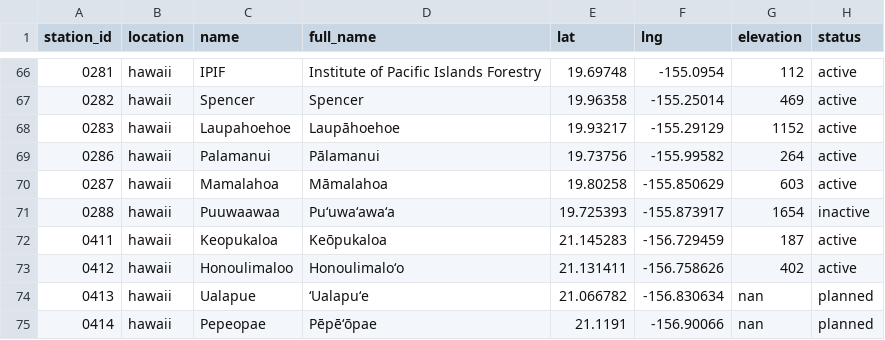
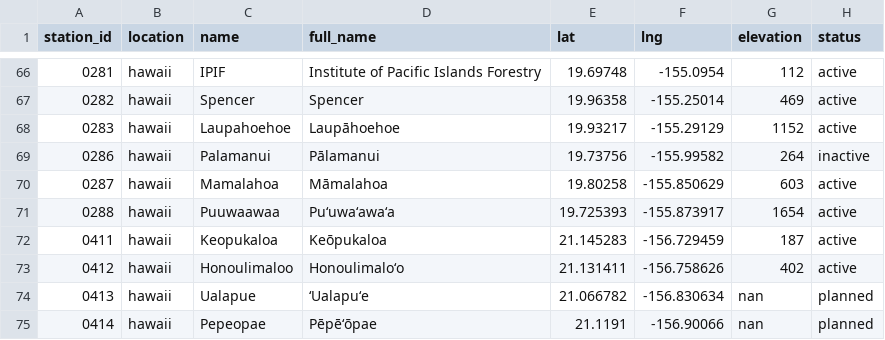
Before and after one commit to HCDP/loggernet_station_data, a CSV file: csv_data/stations/station_metadata.csv, drawn as a sheet; only a part is shown, gaps mark what is left out.

Commit message:
change 0288_Puuwaawaa to active and 0286_Palamanui to inactive

```diff
--- a/csv_data/stations/station_metadata.csv
+++ b/csv_data/stations/station_metadata.csv
@@ -68,5 +68,5 @@ station_id,location,name,full_name,lat,lng,elevation,status
 0283,hawaii,Laupahoehoe,Laupāhoehoe,19.93217,-155.29129,1152,active
-0286,hawaii,Palamanui,Pālamanui,19.73756,-155.99582,264,active
+0286,hawaii,Palamanui,Pālamanui,19.73756,-155.99582,264,inactive
 0287,hawaii,Mamalahoa,Māmalahoa,19.80258,-155.850629,603,active
-0288,hawaii,Puuwaawaa,Puʻuwaʻawaʻa,19.725393,-155.873917,1654,inactive
+0288,hawaii,Puuwaawaa,Puʻuwaʻawaʻa,19.725393,-155.873917,1654,active
 0411,hawaii,Keopukaloa,Keōpukaloa,21.145283,-156.729459,187,active
```
